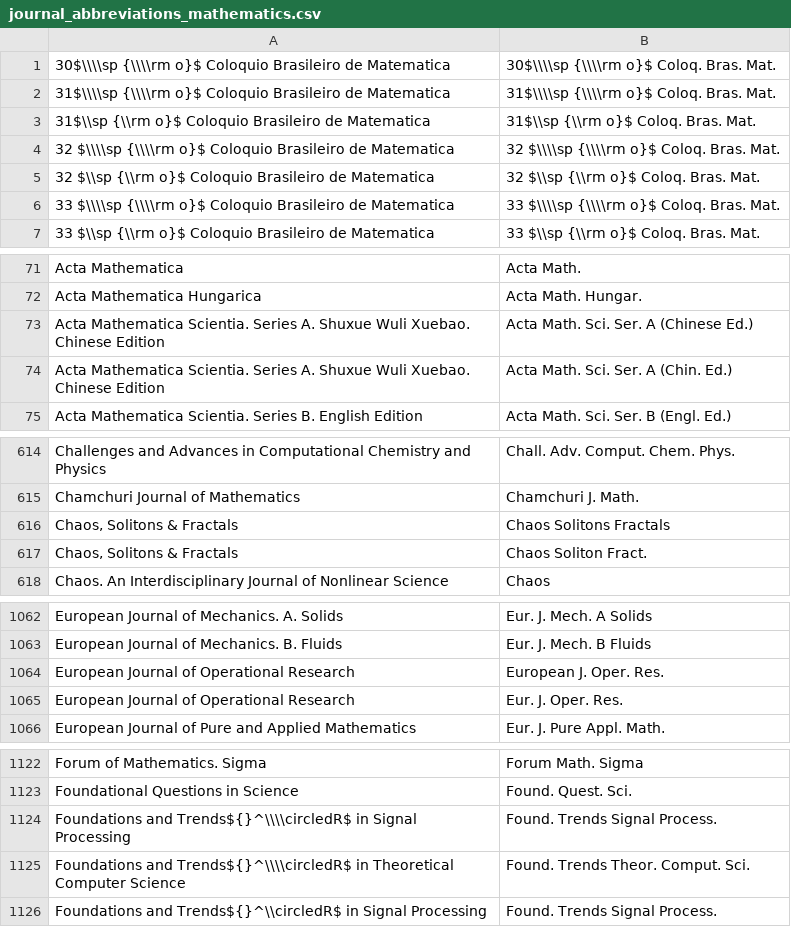
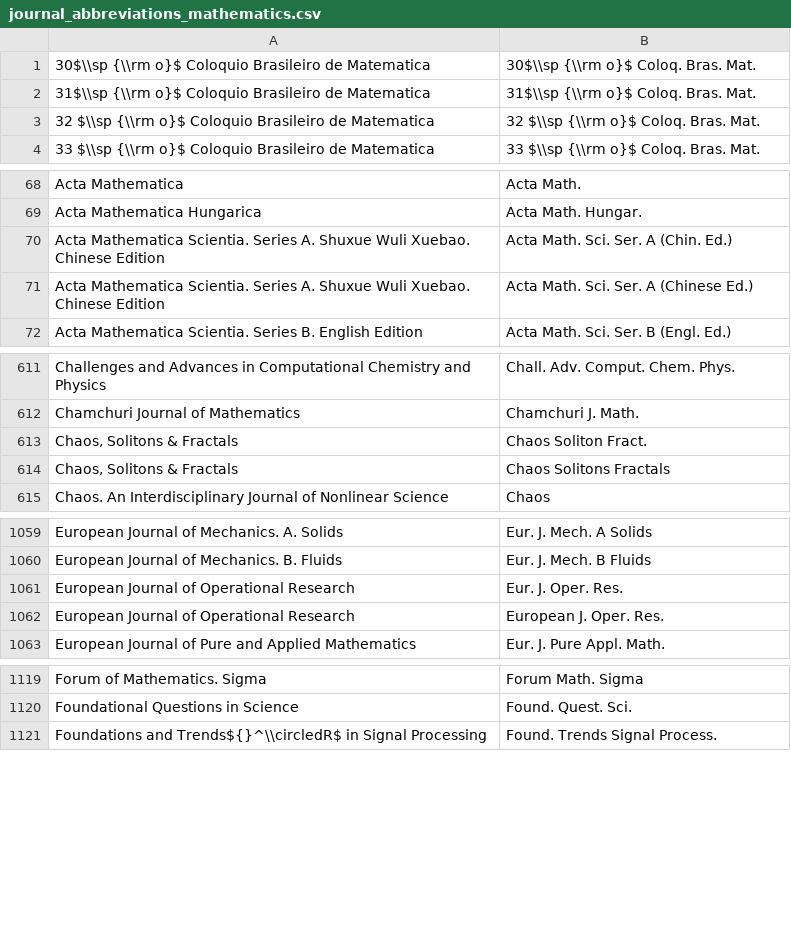
Before and after one commit to JabRef/abbrv.jabref.org, a CSV file: journals/journal_abbreviations_mathematics.csv, drawn as a sheet; only a part is shown, gaps mark what is left out; the diff covers the shown part only.

```diff
--- a/journals/journal_abbreviations_mathematics.csv
+++ b/journals/journal_abbreviations_mathematics.csv
@@ -1,7 +1,4 @@
-30$\\\\sp {\\\\rm o}$ Coloquio Brasileiro de Matematica;30$\\\\sp {\\\\rm o}$ Coloq. Bras. Mat.
-31$\\\\sp {\\\\rm o}$ Coloquio Brasileiro de Matematica;31$\\\\sp {\\\\rm o}$ Coloq. Bras. Mat.
+30$\\sp {\\rm o}$ Coloquio Brasileiro de Matematica;30$\\sp {\\rm o}$ Coloq. Bras. Mat.
 31$\\sp {\\rm o}$ Coloquio Brasileiro de Matematica;31$\\sp {\\rm o}$ Coloq. Bras. Mat.
-32 $\\\\sp {\\\\rm o}$ Coloquio Brasileiro de Matematica;32 $\\\\sp {\\\\rm o}$ Coloq. Bras. Mat.
 32 $\\sp {\\rm o}$ Coloquio Brasileiro de Matematica;32 $\\sp {\\rm o}$ Coloq. Bras. Mat.
-33 $\\\\sp {\\\\rm o}$ Coloquio Brasileiro de Matematica;33 $\\\\sp {\\\\rm o}$ Coloq. Bras. Mat.
 33 $\\sp {\\rm o}$ Coloquio Brasileiro de Matematica;33 $\\sp {\\rm o}$ Coloq. Bras. Mat.
@@ -72,4 +69,4 @@ Acta Mathematica;Acta Math.
 Acta Mathematica Hungarica;Acta Math. Hungar.
-Acta Mathematica Scientia. Series A. Shuxue Wuli Xuebao. Chinese Edition;Acta Math. Sci. Ser. A (Chinese Ed.)
 Acta Mathematica Scientia. Series A. Shuxue Wuli Xuebao. Chinese Edition;Acta Math. Sci. Ser. A (Chin. Ed.)
+Acta Mathematica Scientia. Series A. Shuxue Wuli Xuebao. Chinese Edition;Acta Math. Sci. Ser. A (Chinese Ed.)
 Acta Mathematica Scientia. Series B. English Edition;Acta Math. Sci. Ser. B (Engl. Ed.)
@@ -615,4 +612,4 @@ Challenges and Advances in Computational Chemistry and Physics;Chall. Adv. Compu
 Chamchuri Journal of Mathematics;Chamchuri J. Math.
-Chaos, Solitons & Fractals;Chaos Solitons Fractals
 Chaos, Solitons & Fractals;Chaos Soliton Fract.
+Chaos, Solitons & Fractals;Chaos Solitons Fractals
 Chaos. An Interdisciplinary Journal of Nonlinear Science;Chaos
@@ -1063,4 +1060,4 @@ European Journal of Mechanics. A. Solids;Eur. J. Mech. A Solids
 European Journal of Mechanics. B. Fluids;Eur. J. Mech. B Fluids
-European Journal of Operational Research;European J. Oper. Res.
 European Journal of Operational Research;Eur. J. Oper. Res.
+European Journal of Operational Research;European J. Oper. Res.
 European Journal of Pure and Applied Mathematics;Eur. J. Pure Appl. Math.
@@ -1123,4 +1120,2 @@ Forum of Mathematics. Sigma;Forum Math. Sigma
 Foundational Questions in Science;Found. Quest. Sci.
-Foundations and Trends${}^\\\\circledR$ in Signal Processing;Found. Trends Signal Process.
-Foundations and Trends${}^\\\\circledR$ in Theoretical Computer Science;Found. Trends Theor. Comput. Sci.
 Foundations and Trends${}^\\circledR$ in Signal Processing;Found. Trends Signal Process.
```
Also changed, not shown: 2 moved rows elsewhere in this file, 1 other file.
